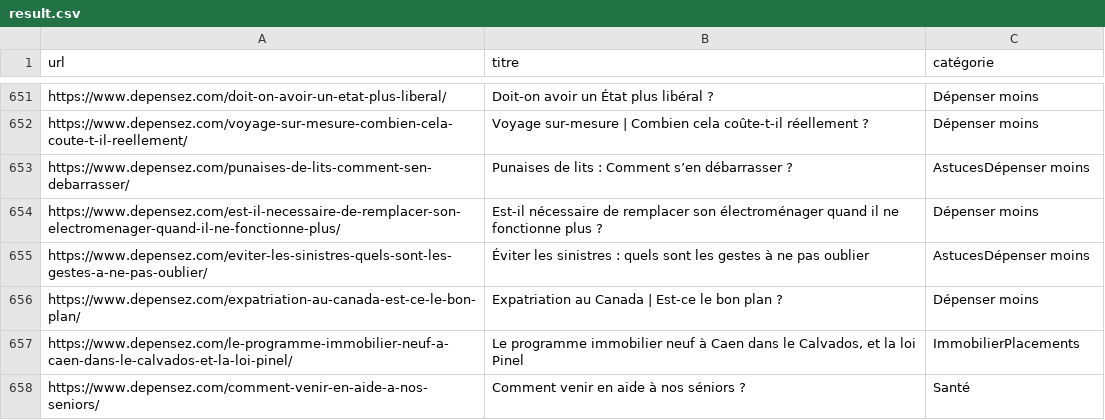
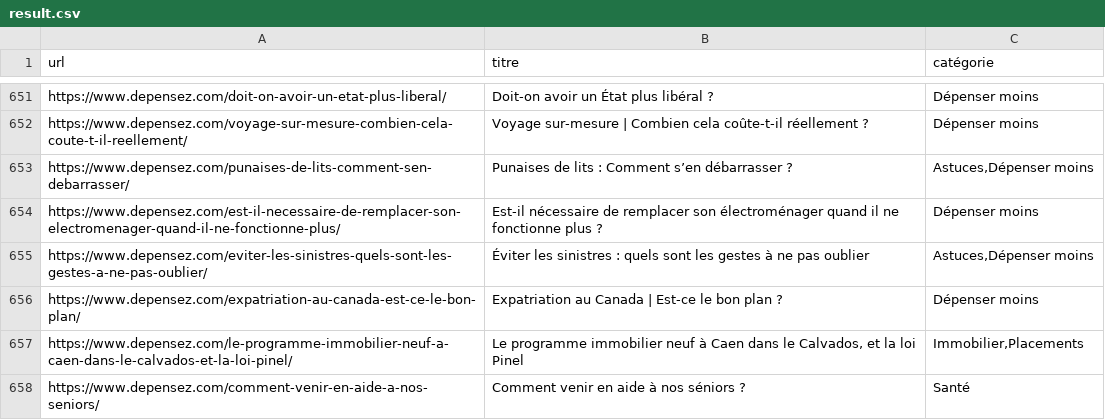
Before and after one commit to ahmedR94/my_first_scraping_project, a CSV file: result.csv, drawn as a sheet; only a part is shown, gaps mark what is left out; the diff covers the shown part only.

```diff
--- a/result.csv
+++ b/result.csv
@@ -652,7 +652,7 @@ https://www.depensez.com/doit-on-avoir-un-etat-plus-liberal/,Doit-on avoir un É
 https://www.depensez.com/voyage-sur-mesure-combien-cela-coute-t-il-reellement/,Voyage sur-mesure | Combien cela coûte-t-il réellement ?,Dépenser moins
-https://www.depensez.com/punaises-de-lits-comment-sen-debarrasser/,Punaises de lits : Comment s’en débarrasser ?,AstucesDépenser moins
+https://www.depensez.com/punaises-de-lits-comment-sen-debarrasser/,Punaises de lits : Comment s’en débarrasser ?,"Astuces,Dépenser moins"
 https://www.depensez.com/est-il-necessaire-de-remplacer-son-electromenager-quand-il-ne-fonctionne-plus/,Est-il nécessaire de remplacer son électroménager quand il ne fonctionne plus ?,Dépenser moins
-https://www.depensez.com/eviter-les-sinistres-quels-sont-les-gestes-a-ne-pas-oublier/,Éviter les sinistres : quels sont les gestes à ne pas oublier,AstucesDépenser moins
+https://www.depensez.com/eviter-les-sinistres-quels-sont-les-gestes-a-ne-pas-oublier/,Éviter les sinistres : quels sont les gestes à ne pas oublier,"Astuces,Dépenser moins"
 https://www.depensez.com/expatriation-au-canada-est-ce-le-bon-plan/,Expatriation au Canada | Est-ce le bon plan ?,Dépenser moins
-https://www.depensez.com/le-programme-immobilier-neuf-a-caen-dans-le-calvados-et-la-loi-pinel/,"Le programme immobilier neuf à Caen dans le Calvados, et la loi Pinel",ImmobilierPlacements
+https://www.depensez.com/le-programme-immobilier-neuf-a-caen-dans-le-calvados-et-la-loi-pinel/,"Le programme immobilier neuf à Caen dans le Calvados, et la loi Pinel","Immobilier,Placements"
 https://www.depensez.com/comment-venir-en-aide-a-nos-seniors/,Comment venir en aide à nos séniors ?,Santé
```
Also changed, not shown: 33 edited cells elsewhere in this file, 2 other files.
